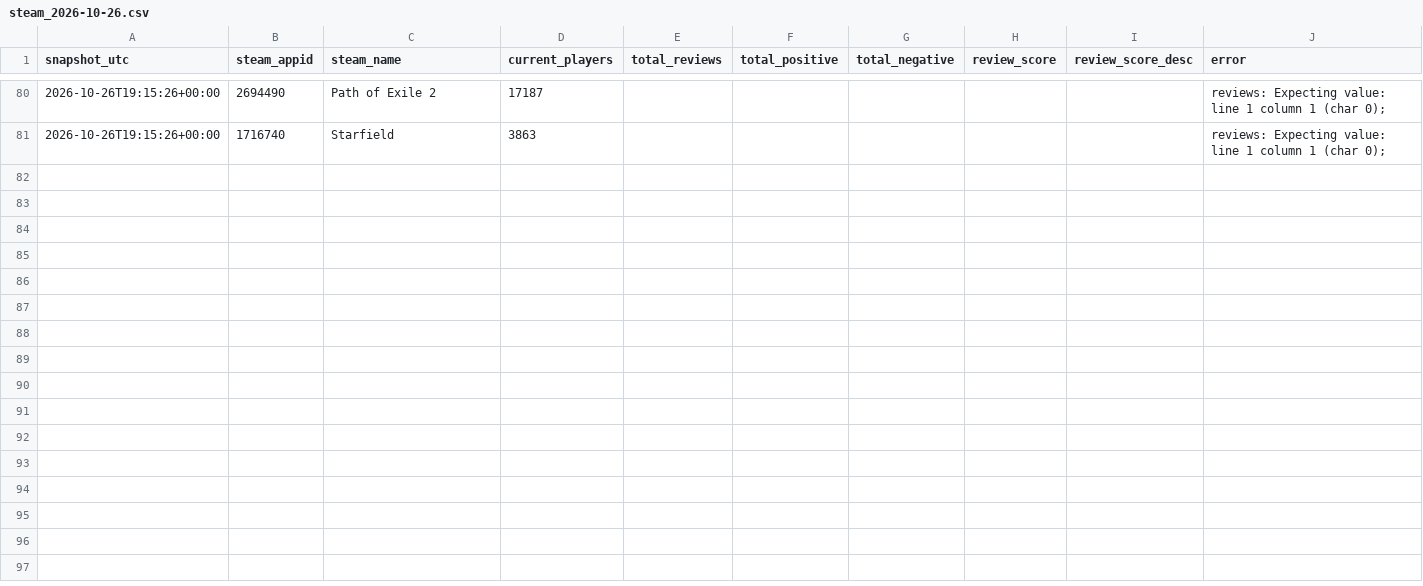
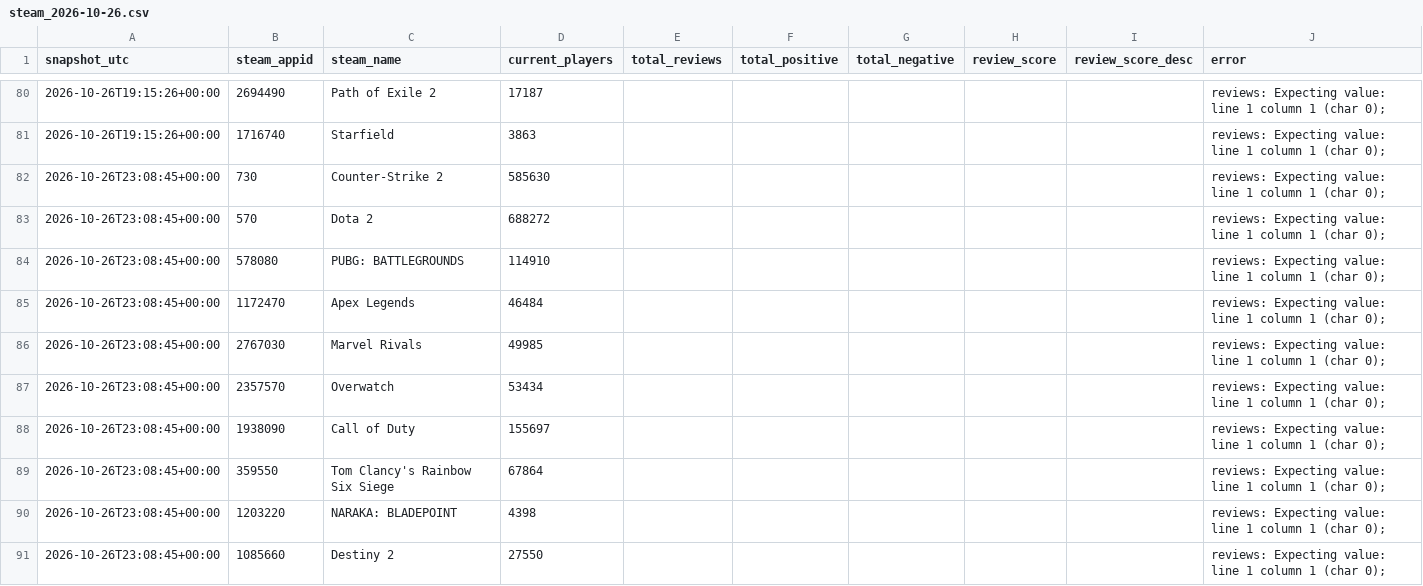
Before and after one commit to Tahvia127/streamer-sponsorship-roi, a CSV file: data/collected/2026/10/steam_2026-10-26.csv, drawn as a sheet; only a part is shown, gaps mark what is left out; the diff covers the shown part only.

```diff
--- a/data/collected/2026/10/steam_2026-10-26.csv
+++ b/data/collected/2026/10/steam_2026-10-26.csv
@@ -81 +81,11 @@ snapshot_utc,steam_appid,steam_name,current_players,total_reviews,total_positive
 2026-10-26T19:15:26+00:00,1716740,Starfield,3863,,,,,,reviews: Expecting value: line 1 column 1 (char 0);
+2026-10-26T23:08:45+00:00,730,Counter-Strike 2,585630,,,,,,reviews: Expecting value: line 1 column 1 (char 0);
+2026-10-26T23:08:45+00:00,570,Dota 2,688272,,,,,,reviews: Expecting value: line 1 column 1 (char 0);
+2026-10-26T23:08:45+00:00,578080,PUBG: BATTLEGROUNDS,114910,,,,,,reviews: Expecting value: line 1 column 1 (char 0);
+2026-10-26T23:08:45+00:00,1172470,Apex Legends,46484,,,,,,reviews: Expecting value: line 1 column 1 (char 0);
+2026-10-26T23:08:45+00:00,2767030,Marvel Rivals,49985,,,,,,reviews: Expecting value: line 1 column 1 (char 0);
+2026-10-26T23:08:45+00:00,2357570,Overwatch,53434,,,,,,reviews: Expecting value: line 1 column 1 (char 0);
+2026-10-26T23:08:45+00:00,1938090,Call of Duty,155697,,,,,,reviews: Expecting value: line 1 column 1 (char 0);
+2026-10-26T23:08:45+00:00,359550,Tom Clancy's Rainbow Six Siege,67864,,,,,,reviews: Expecting value: line 1 column 1 (char 0);
+2026-10-26T23:08:45+00:00,1203220,NARAKA: BLADEPOINT,4398,,,,,,reviews: Expecting value: line 1 column 1 (char 0);
+2026-10-26T23:08:45+00:00,1085660,Destiny 2,27550,,,,,,reviews: Expecting value: line 1 column 1 (char 0);
```
Also changed, not shown: 10 added rows elsewhere in this file.
